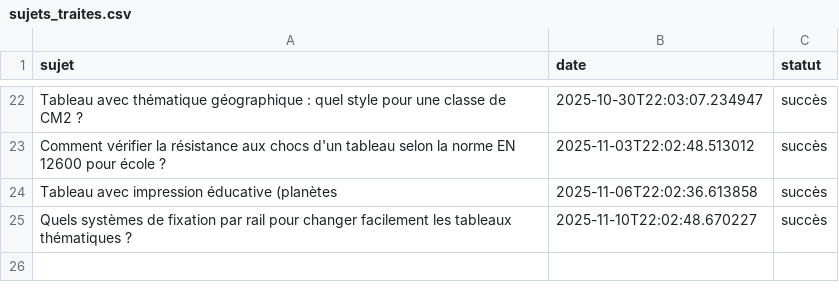
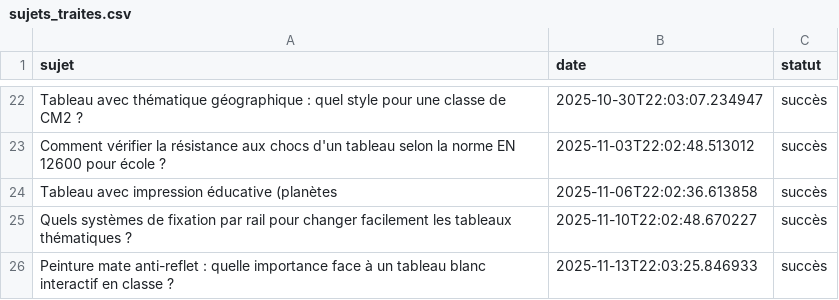
Before and after one commit to Metalosmose21/Ecole-3, a CSV file: sujets_traites.csv, drawn as a sheet; only a part is shown, gaps mark what is left out; the diff names each change by its address in the sheet, - before the commit and + after, or states it on an @@ line.

```diff
--- a/sujets_traites.csv
+++ b/sujets_traites.csv
+row 26: Peinture mate anti-reflet : quelle importance face à un tableau blanc interactif en classe ? | 2025-11-13T22:03:25.846933 | succès
```
Also changed, not shown: sujets.csv.
